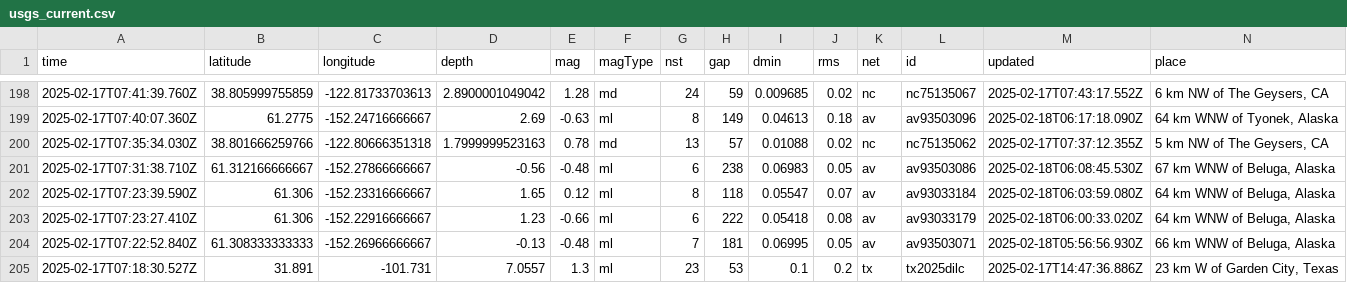
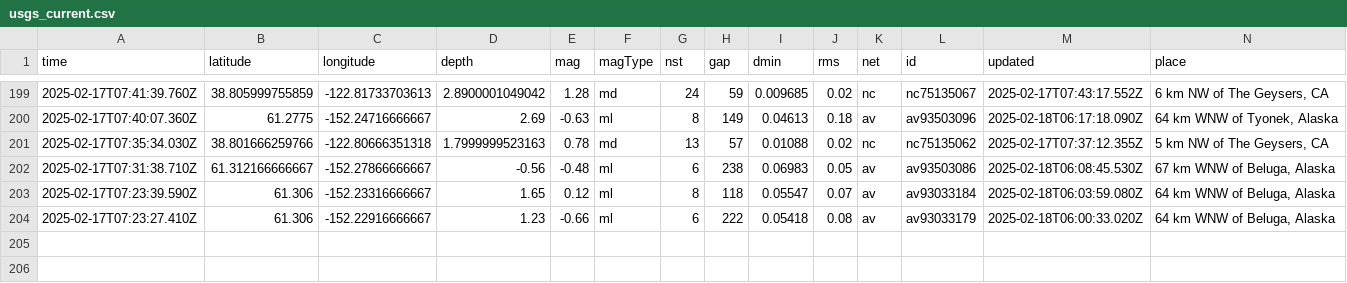
Before and after one commit to rafaelmatsuyama/FIAP-2025-ABDR-StreamProcessingPipelines, a CSV file: usgs_current.csv, drawn as a sheet; only a part is shown, gaps mark what is left out; removed rows and columns are numbered as before the commit, all else as after; rows hold the shown columns only; the diff covers the shown part only; the diff names each change by its address in the sheet, - before the commit and + after, or states it on an @@ line.

```diff
--- a/usgs_current.csv
+++ b/usgs_current.csv
-row 204: 2025-02-17T07:22:52.840Z | 61.308333333333 | -152.26966666667 | -0.13 | -0.48 | ml | 7 | 181 | 0.06995 | 0.05 | av | av93503071 | 2025-02-18T05:56:56.930Z | 66 km WNW of Beluga, Alaska
-row 205: 2025-02-17T07:18:30.527Z | 31.891 | -101.731 | 7.0557 | 1.3 | ml | 23 | 53 | 0.1 | 0.2 | tx | tx2025dilc | 2025-02-17T14:47:36.886Z | 23 km W of Garden City, Texas
```
Also changed, not shown: 1 added row, 2 removed rows and 15 edited cells elsewhere in this file, usgs_main.csv.
